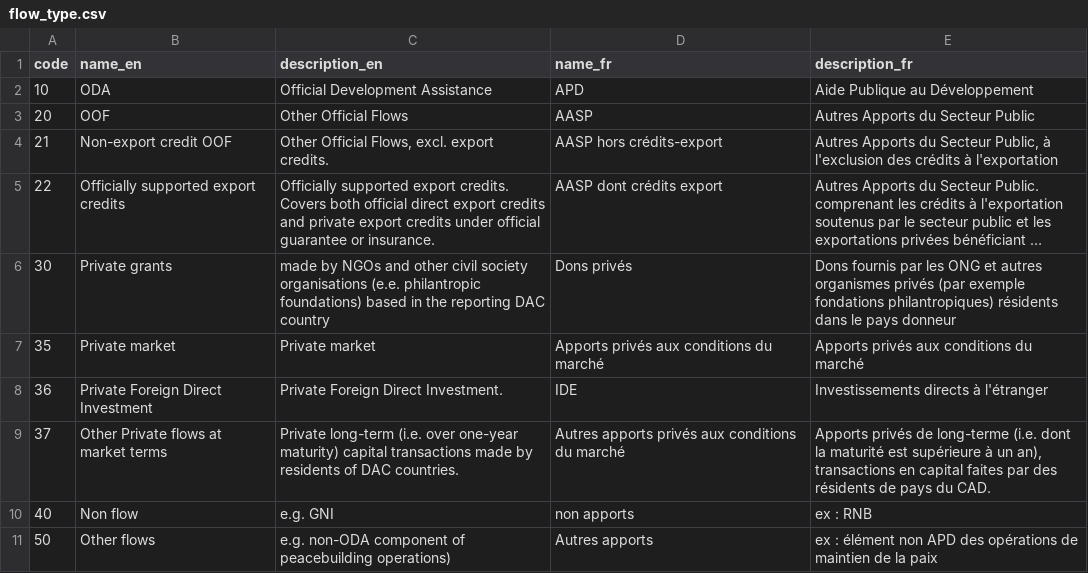
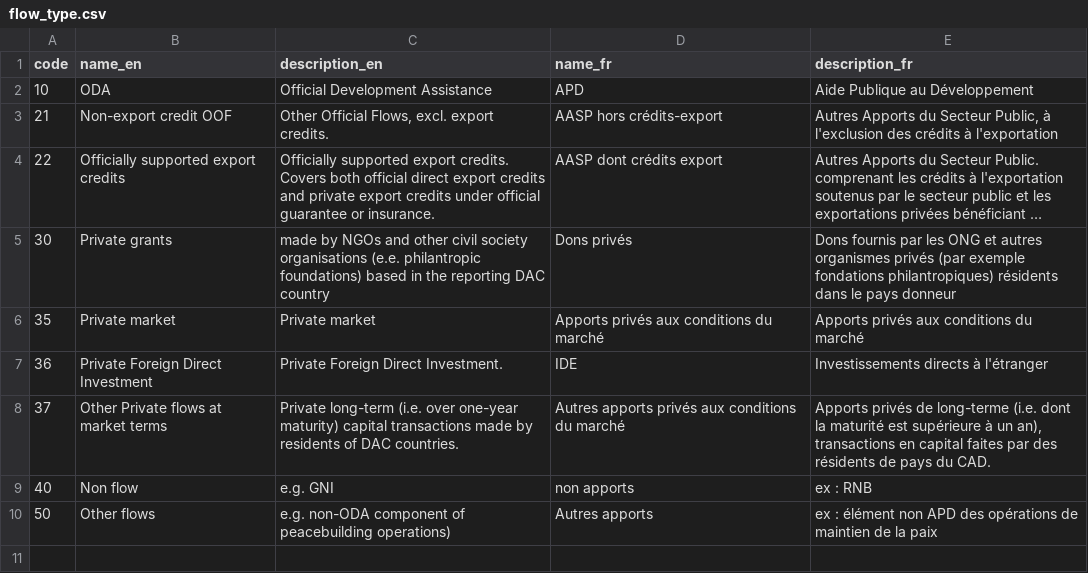
Before and after one commit to datasets/dac-and-crs-code-lists, a CSV file: data/flow_type.csv, drawn as a sheet; long unchanged cells end in ….

```diff
--- a/data/flow_type.csv
+++ b/data/flow_type.csv
@@ -2,3 +2,2 @@ code,name_en,description_en,name_fr,description_fr
 10,ODA,Official Development Assistance,APD,Aide Publique au Développement
-20,OOF,Other Official Flows,AASP,Autres Apports du Secteur Public
 21,Non-export credit OOF,"Other Official Flows, excl. export credits.",AASP hors crédits-export,"Autres Apports du Secteur Public, à l'exclusion des crédits à  l'exportation"
```
Also changed, not shown: data/dac_members.csv, data/non_dac_donors.csv, 2 other files.
